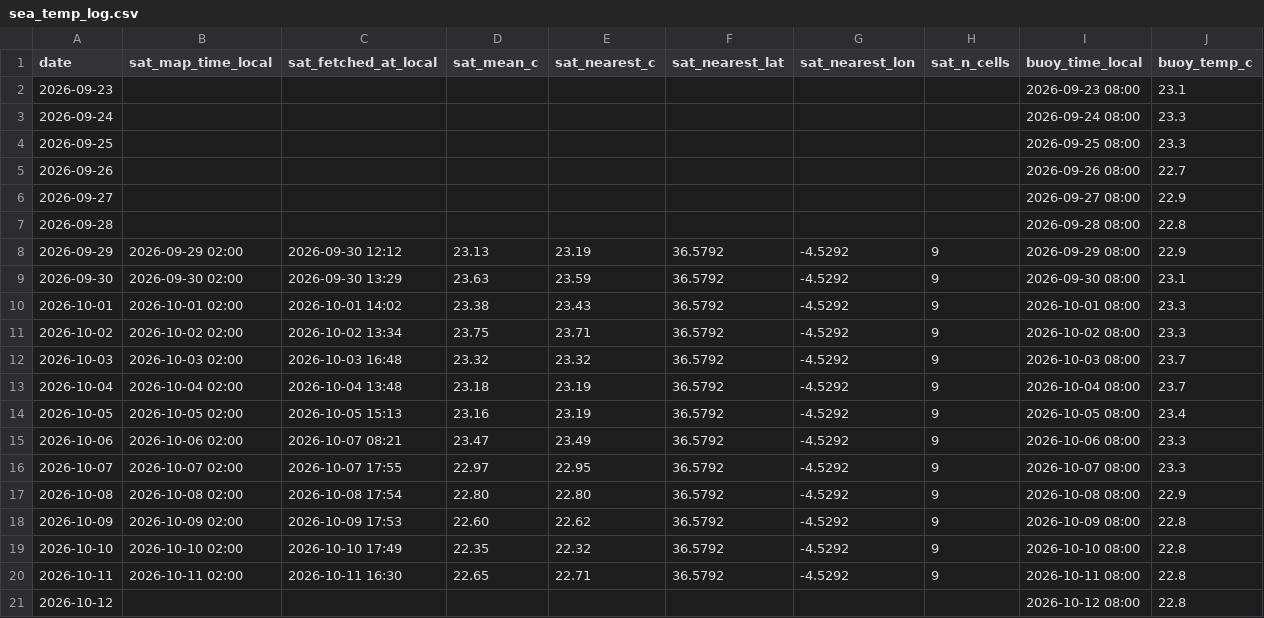
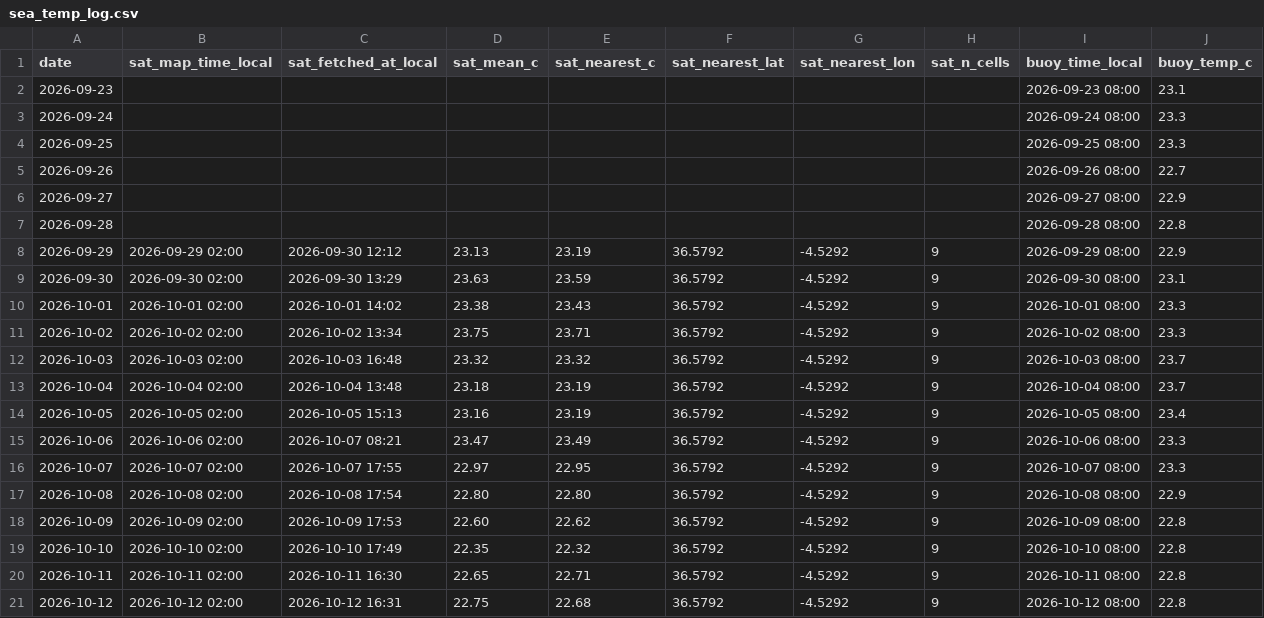
Before and after one commit to jezisko11/actual-web-data, a CSV file: sea_temp_log.csv, drawn as a sheet.

```diff
--- a/sea_temp_log.csv
+++ b/sea_temp_log.csv
@@ -20,2 +20,2 @@ date,sat_map_time_local,sat_fetched_at_local,sat_mean_c,sat_nearest_c,sat_neares
 2026-10-11,2026-10-11 02:00,2026-10-11 16:30,22.65,22.71,36.5792,-4.5292,9,2026-10-11 08:00,22.8
-2026-10-12,,,,,,,,2026-10-12 08:00,22.8
+2026-10-12,2026-10-12 02:00,2026-10-12 16:31,22.75,22.68,36.5792,-4.5292,9,2026-10-12 08:00,22.8
```
